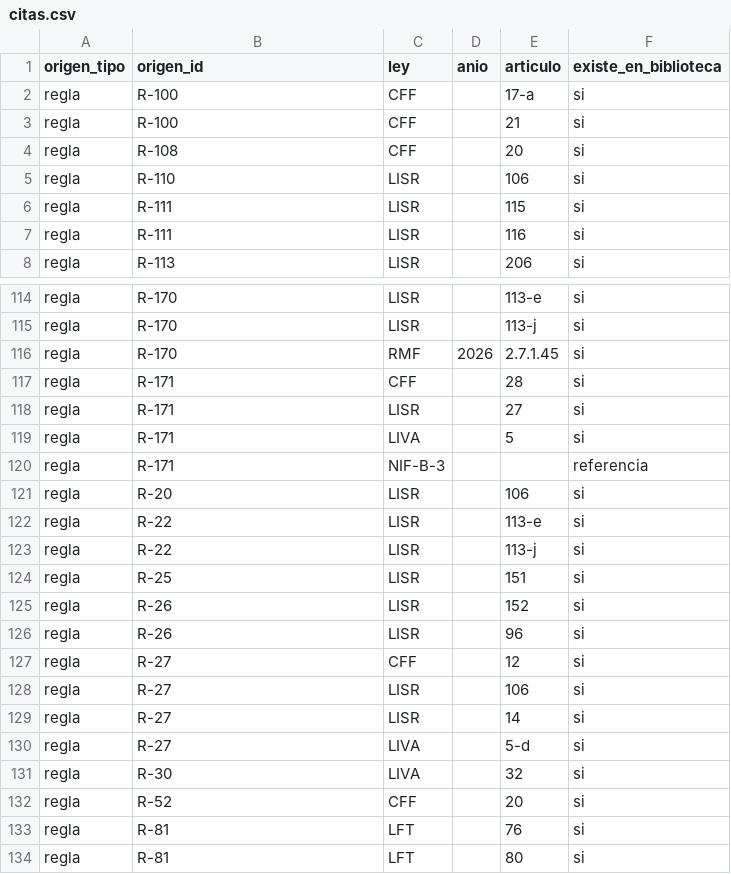
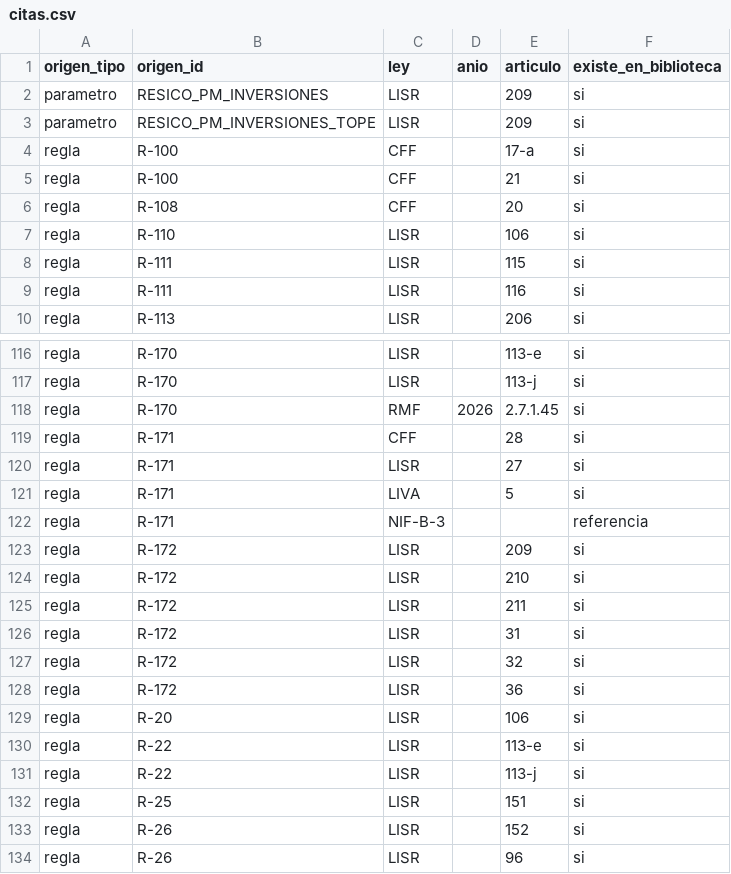
Before and after one commit to Erickddp/inteligencia-mx, a CSV file: datos_abiertos/citas.csv, drawn as a sheet; only a part is shown, gaps mark what is left out; the shorter side is filled out with more unchanged rows; the diff names each change by its address in the sheet, - before the commit and + after, or states it on an @@ line.

```diff
--- a/datos_abiertos/citas.csv
+++ b/datos_abiertos/citas.csv
+row 2: parametro | RESICO_PM_INVERSIONES | LISR |  | 209 | si
+row 3: parametro | RESICO_PM_INVERSIONES_TOPE | LISR |  | 209 | si
+row 123: regla | R-172 | LISR |  | 209 | si
+row 124: regla | R-172 | LISR |  | 210 | si
+row 125: regla | R-172 | LISR |  | 211 | si
+row 126: regla | R-172 | LISR |  | 31 | si
+row 127: regla | R-172 | LISR |  | 32 | si
+row 128: regla | R-172 | LISR |  | 36 | si
```
Also changed, not shown: datos_abiertos/cotejo_pendiente.csv, datos_abiertos/parametros.csv, 5 other files.
